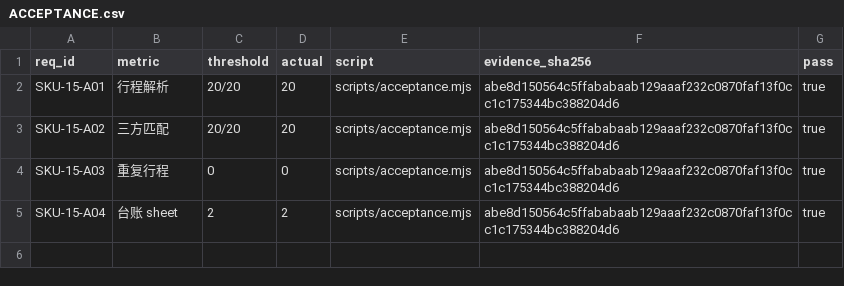
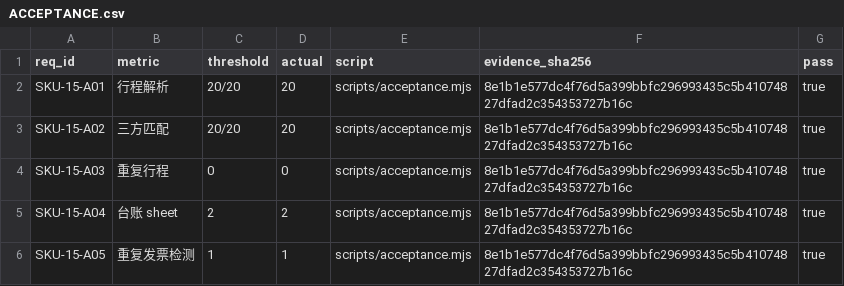
Before and after one commit to PerryLink/dsh-travel-recon, a CSV file: ACCEPTANCE.csv, drawn as a sheet.

```diff
--- a/ACCEPTANCE.csv
+++ b/ACCEPTANCE.csv
@@ -1,5 +1,6 @@
 req_id,metric,threshold,actual,script,evidence_sha256,pass
-SKU-15-A01,行程解析,20/20,20,scripts/acceptance.mjs,abe8d150564c5ffababaab129aaaf232c0870faf13f0cc1c175344bc388204d6,true
-SKU-15-A02,三方匹配,20/20,20,scripts/acceptance.mjs,abe8d150564c5ffababaab129aaaf232c0870faf13f0cc1c175344bc388204d6,true
-SKU-15-A03,重复行程,0,0,scripts/acceptance.mjs,abe8d150564c5ffababaab129aaaf232c0870faf13f0cc1c175344bc388204d6,true
-SKU-15-A04,台账 sheet,2,2,scripts/acceptance.mjs,abe8d150564c5ffababaab129aaaf232c0870faf13f0cc1c175344bc388204d6,true
+SKU-15-A01,行程解析,20/20,20,scripts/acceptance.mjs,8e1b1e577dc4f76d5a399bbfc296993435c5b41074827dfad2c354353727b16c,true
+SKU-15-A02,三方匹配,20/20,20,scripts/acceptance.mjs,8e1b1e577dc4f76d5a399bbfc296993435c5b41074827dfad2c354353727b16c,true
+SKU-15-A03,重复行程,0,0,scripts/acceptance.mjs,8e1b1e577dc4f76d5a399bbfc296993435c5b41074827dfad2c354353727b16c,true
+SKU-15-A04,台账 sheet,2,2,scripts/acceptance.mjs,8e1b1e577dc4f76d5a399bbfc296993435c5b41074827dfad2c354353727b16c,true
+SKU-15-A05,重复发票检测,1,1,scripts/acceptance.mjs,8e1b1e577dc4f76d5a399bbfc296993435c5b41074827dfad2c354353727b16c,true
```
Also changed, not shown: 10 other files.
